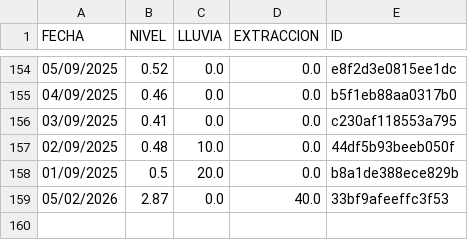
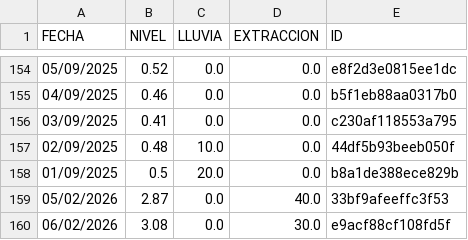
Before and after one commit to AndresPaladino/hidropal, a CSV file: datos_pozo.csv, drawn as a sheet; only a part is shown, gaps mark what is left out.

Commit message:
chore(data): add row 06/02/2026

```diff
--- a/datos_pozo.csv
+++ b/datos_pozo.csv
@@ -159 +159,2 @@ FECHA,NIVEL,LLUVIA,EXTRACCION,ID
 05/02/2026,2.87,0.0,40.0,33bf9afeeffc3f53
+06/02/2026,3.08,0.0,30.0,e9acf88cf108fd5f
```
